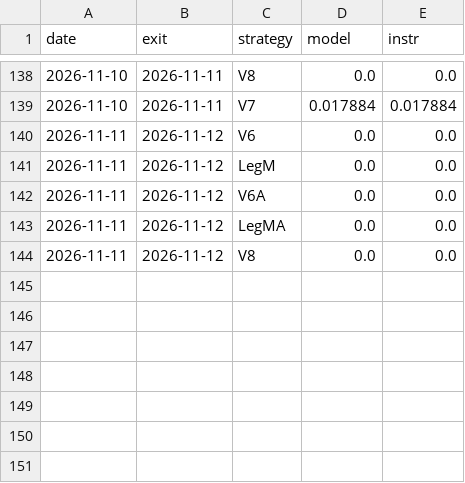
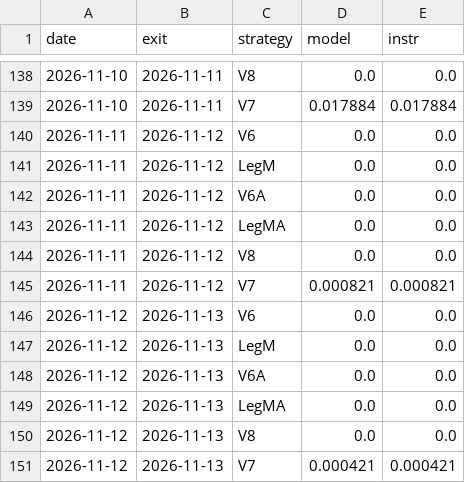
Before and after one commit to razel369/trading-paper, a CSV file: equity.csv, drawn as a sheet; only a part is shown, gaps mark what is left out.

```diff
--- a/equity.csv
+++ b/equity.csv
@@ -144 +144,8 @@ date,exit,strategy,model,instr
 2026-11-11,2026-11-12,V8,0.0,0.0
+2026-11-11,2026-11-12,V7,0.000821,0.000821
+2026-11-12,2026-11-13,V6,0.0,0.0
+2026-11-12,2026-11-13,LegM,0.0,0.0
+2026-11-12,2026-11-13,V6A,0.0,0.0
+2026-11-12,2026-11-13,LegMA,0.0,0.0
+2026-11-12,2026-11-13,V8,0.0,0.0
+2026-11-12,2026-11-13,V7,0.000421,0.000421
```
Also changed, not shown: 3 other files.
